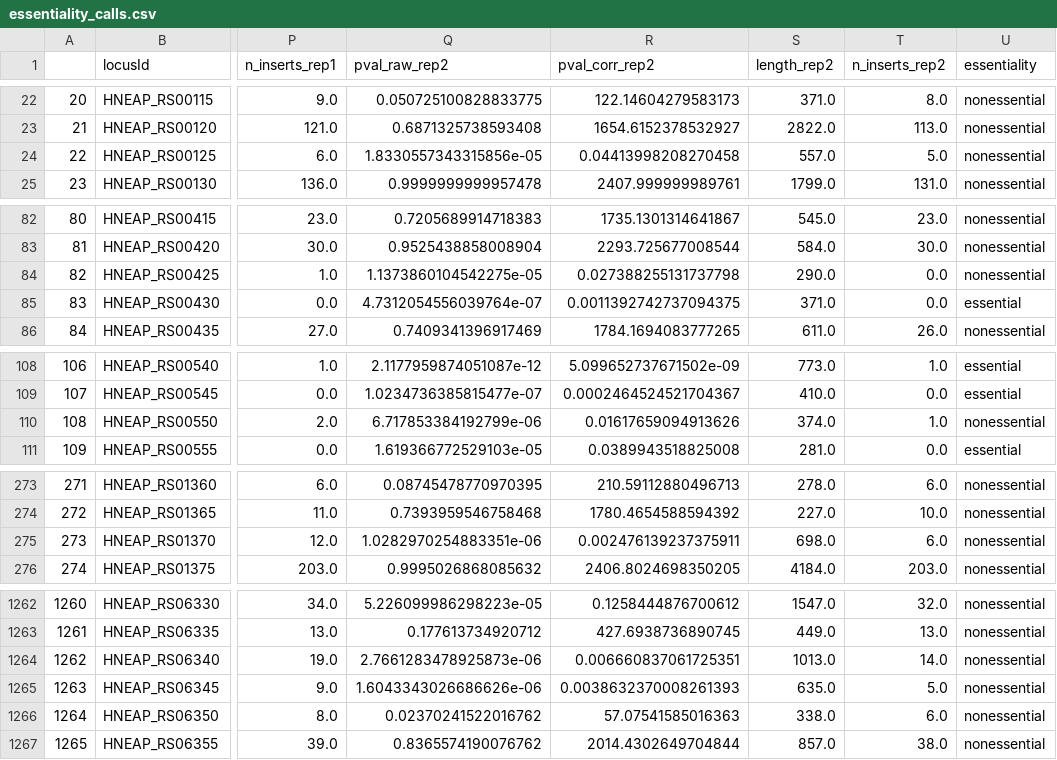
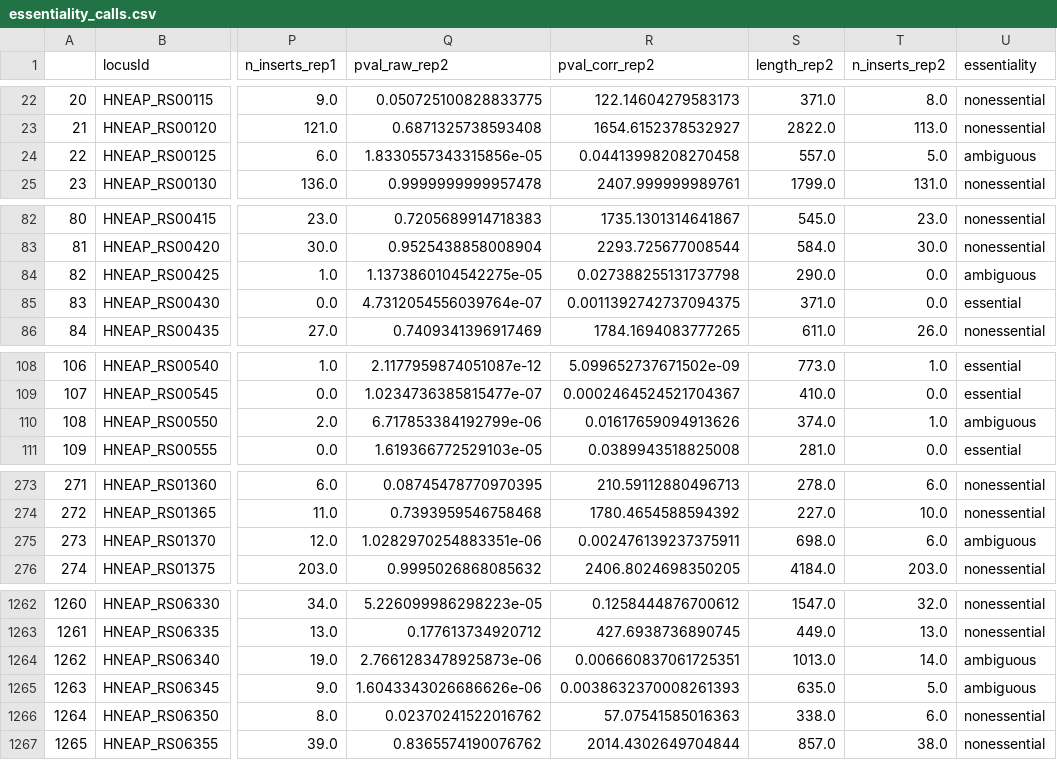
Before and after one commit to jackdesmarais/DabTransporterPaper, a CSV file: data/essentiality_calls.csv, drawn as a sheet; only a part is shown, gaps mark what is left out; the diff covers the shown part only; the diff names each change by its address in the sheet, - before the commit and + after, or states it on an @@ line.

```diff
--- a/data/essentiality_calls.csv
+++ b/data/essentiality_calls.csv
-U24 (essentiality): nonessential
+U24 (essentiality): ambiguous
-U84 (essentiality): nonessential
+U84 (essentiality): ambiguous
-U110 (essentiality): nonessential
+U110 (essentiality): ambiguous
-U275 (essentiality): nonessential
+U275 (essentiality): ambiguous
-U1264:U1265 (essentiality): nonessential
+U1264:U1265 (essentiality): ambiguous
```
Also changed, not shown: 12 edited cells elsewhere in this file, scripts/fig1/fig1S2.csv, 13 other files.
